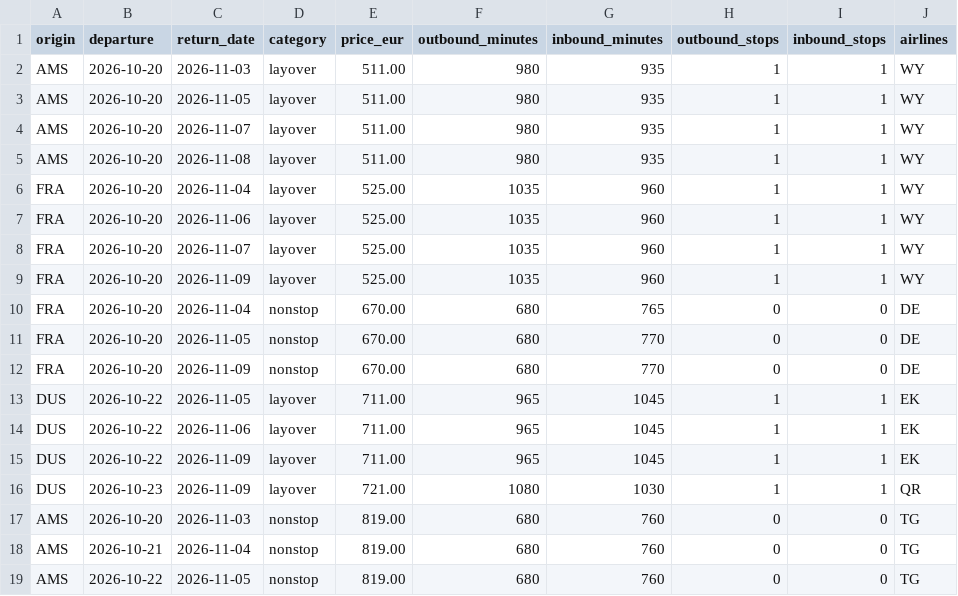
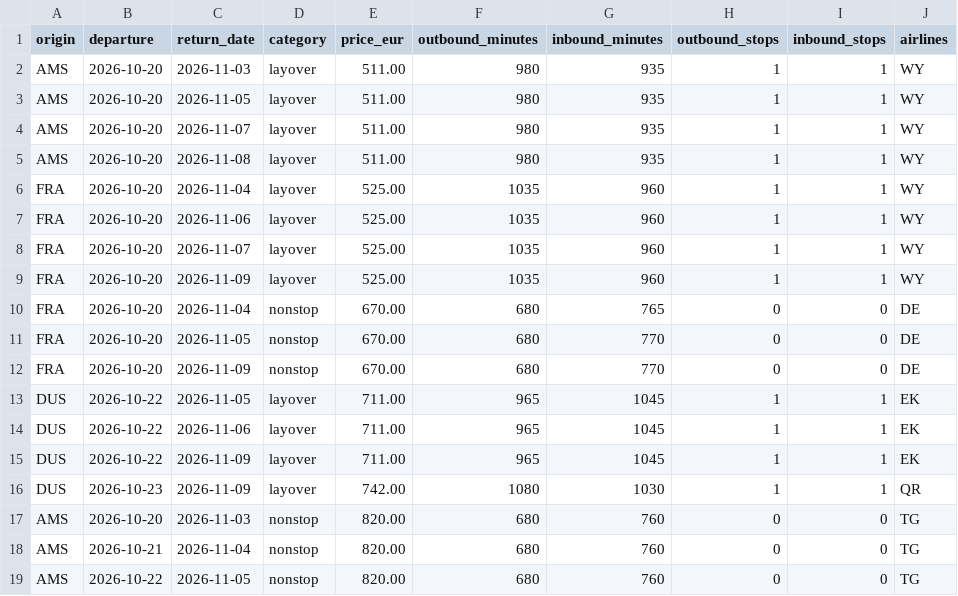
Before and after one commit to Fabiano225/flight-tracker, a CSV file: latest.csv, drawn as a sheet; only a part is shown; the diff names each change by its address in the sheet, - before the commit and + after, or states it on an @@ line.

```diff
--- a/latest.csv
+++ b/latest.csv
-E16 (price_eur): 721.00
+E16 (price_eur): 742.00
-E17:E19 (price_eur): 819.00
+E17:E19 (price_eur): 820.00
```
Also changed, not shown: 3 other files.
